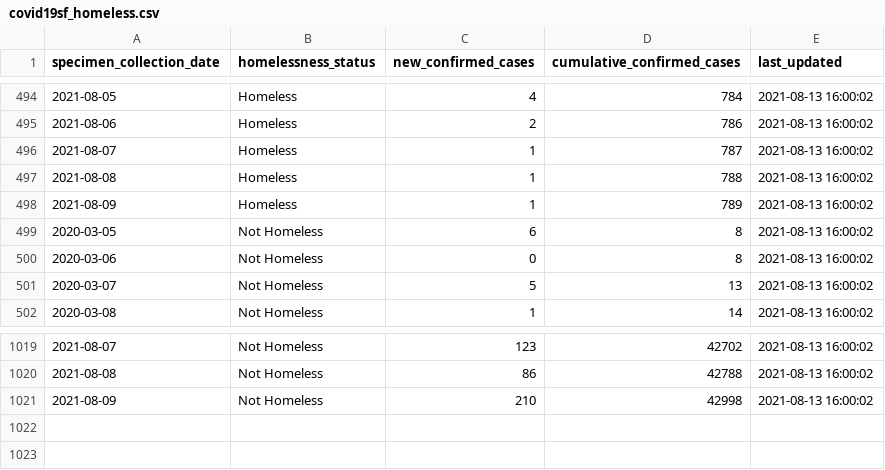
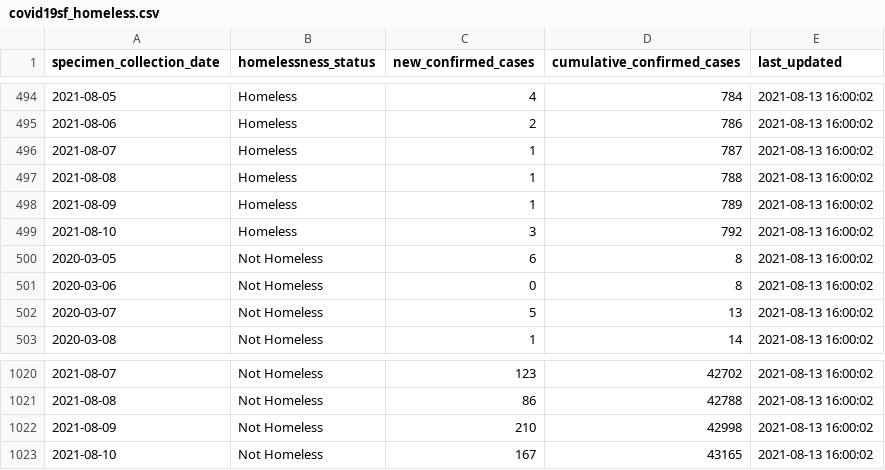
Before and after one commit to RamiKrispin/covid19sf, a CSV file: csv/covid19sf_homeless.csv, drawn as a sheet; only a part is shown, gaps mark what is left out; the diff names each change by its address in the sheet, - before the commit and + after, or states it on an @@ line.

```diff
--- a/csv/covid19sf_homeless.csv
+++ b/csv/covid19sf_homeless.csv
+row 499: 2021-08-10 | Homeless | 3 | 792 | 2021-08-13 16:00:02
+row 1023: 2021-08-10 | Not Homeless | 167 | 43165 | 2021-08-13 16:00:02
```
Also changed, not shown: csv/covid19sf_age.csv, csv/covid19sf_demo.csv, 12 other files.
